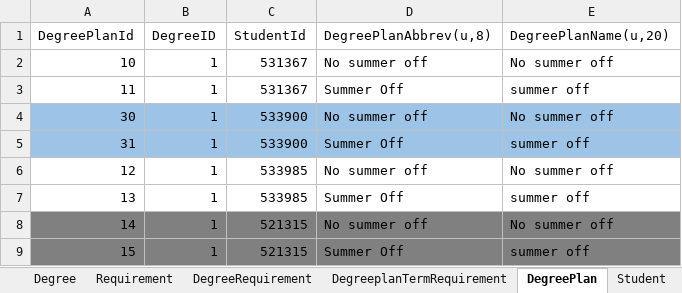
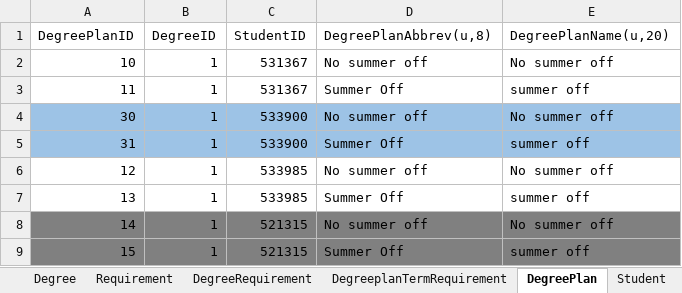
Before and after one commit to dristi-marasini/Team01Repo, an Excel workbook: Docs/DatabaseSamples.xlsx, sheet DegreePlan, drawn as a sheet; values as stored, in another font and other column widths than the file's, no borders; the diff names each change by its address in the sheet, - before the commit and + after, or states it on an @@ line.

Commit message:
Added Models/Degree.cs Models/Requirement.cs and made corrections to Models/DegreePlan.cs

```diff
--- a/Docs/DatabaseSamples.xlsx (sheet DegreePlan)
+++ b/Docs/DatabaseSamples.xlsx (sheet DegreePlan)
-A1: DegreePlanId
+A1: DegreePlanID
-C1: StudentId
+C1: StudentID
```
Also changed, not shown: sheet DegreeRequirement, sheet DegreeplanTermRequirement, sheet StudentTerm, sheet Degree, sheet Student, 14 other files.
